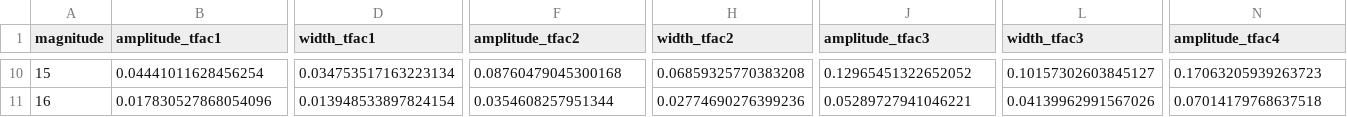
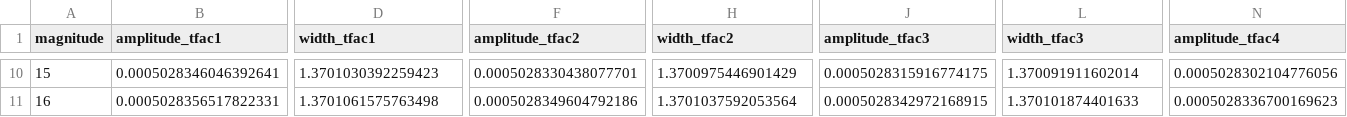
Before and after one commit to usiam/Summer-2021_HIRAX, a CSV file: data/output/amplitude_vmag_config1.csv, drawn as a sheet; only a part is shown, gaps mark what is left out; the diff covers the shown part only; the diff names each change by its address in the sheet, - before the commit and + after, or states it on an @@ line.

```diff
--- a/data/output/amplitude_vmag_config1.csv
+++ b/data/output/amplitude_vmag_config1.csv
-B10 (amplitude_tfac1): 0.04441011628456254
+B10 (amplitude_tfac1): 0.0005028346046392641
-D10 (width_tfac1): 0.034753517163223134
+D10 (width_tfac1): 1.3701030392259423
-F10 (amplitude_tfac2): 0.08760479045300168
+F10 (amplitude_tfac2): 0.0005028330438077701
-H10 (width_tfac2): 0.06859325770383208
+H10 (width_tfac2): 1.3700975446901429
-J10 (amplitude_tfac3): 0.12965451322652052
+J10 (amplitude_tfac3): 0.0005028315916774175
-L10 (width_tfac3): 0.10157302603845127
+L10 (width_tfac3): 1.370091911602014
-N10 (amplitude_tfac4): 0.17063205939263723
+N10 (amplitude_tfac4): 0.0005028302104776056
-B11 (amplitude_tfac1): 0.017830527868054096
+B11 (amplitude_tfac1): 0.0005028356517822331
-D11 (width_tfac1): 0.013948533897824154
+D11 (width_tfac1): 1.3701061575763498
-F11 (amplitude_tfac2): 0.0354608257951344
+F11 (amplitude_tfac2): 0.0005028349604792186
-H11 (width_tfac2): 0.02774690276399236
+H11 (width_tfac2): 1.3701037592053564
-J11 (amplitude_tfac3): 0.05289727941046221
+J11 (amplitude_tfac3): 0.0005028342972168915
-L11 (width_tfac3): 0.04139962991567026
+L11 (width_tfac3): 1.370101874401633
-N11 (amplitude_tfac4): 0.07014179768637518
+N11 (amplitude_tfac4): 0.0005028336700169623
```
Also changed, not shown: 66 edited cells elsewhere in this file, data/output/amplitude_vmag_config2.csv, data/output/amplitude_vmag_config3.csv, 3 other files.
